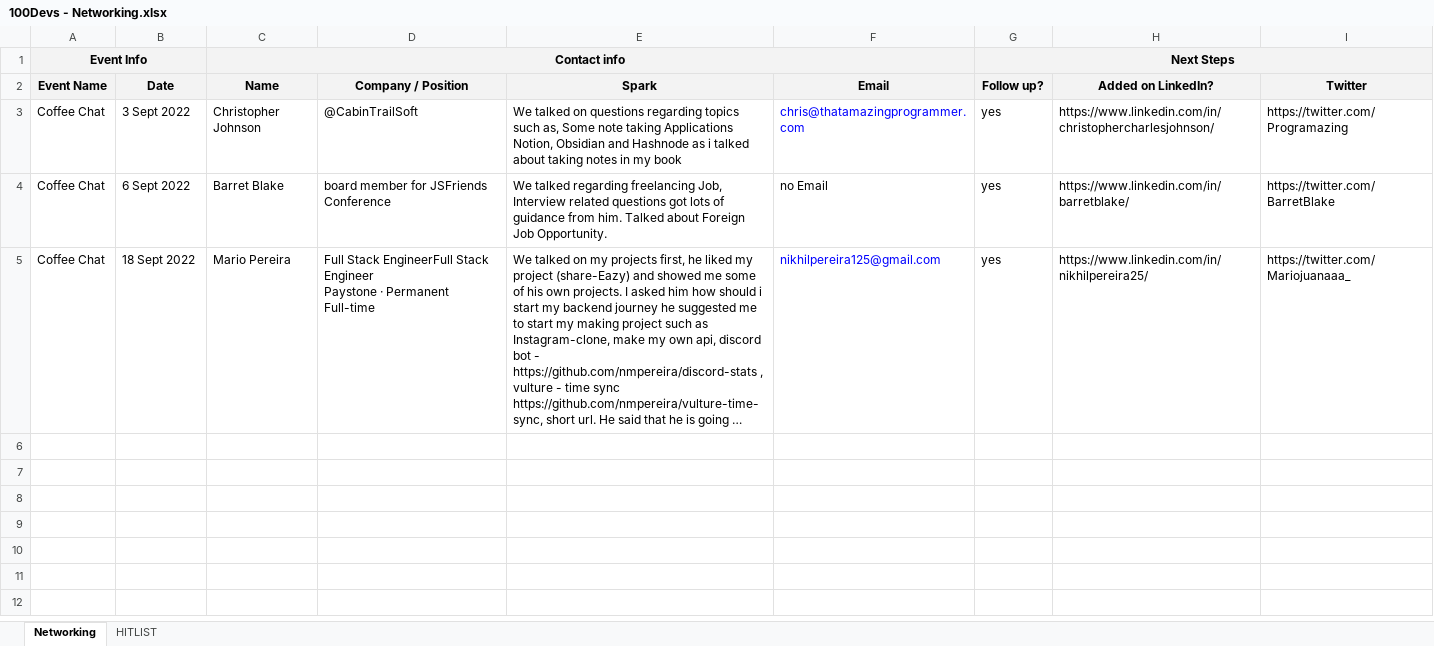
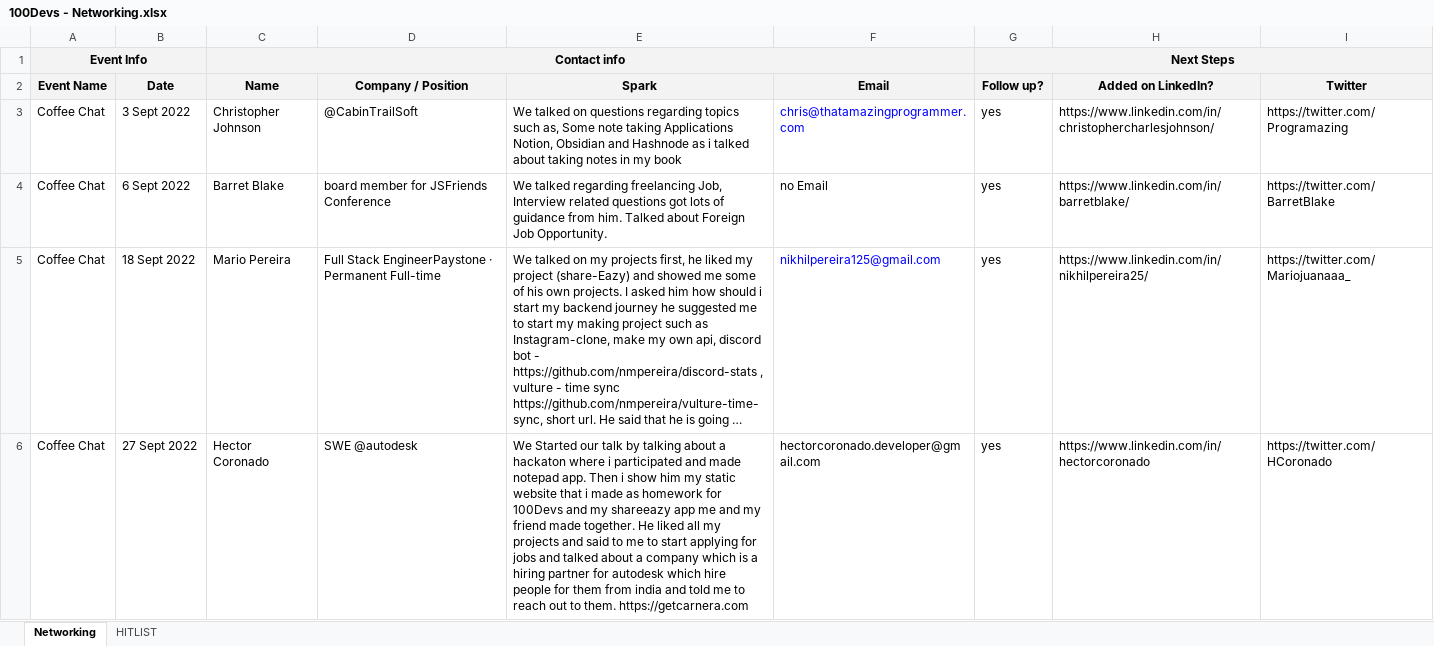
Before and after one commit to NAEEMGHADAI/100Devs, an Excel workbook: 100Devs - Networking.xlsx, sheet Networking, drawn as a sheet; long unchanged cells end in …; values as stored, in another font and other column widths than the file's, no borders; charts and pictures not drawn; ↵ is a line break in a cell; the diff names each change by its address in the sheet, - before the commit and + after, or states it on an @@ line.

Commit message:
Class 35 of #100Devs plus networking excel sheet update

```diff
--- a/100Devs - Networking.xlsx (sheet Networking)
+++ b/100Devs - Networking.xlsx (sheet Networking)
-D5 (Company / Position): Full Stack EngineerFull Stack Engineer ↵ Paystone · Permanent…
+D5 (Company / Position): Full Stack EngineerPaystone · Permanent…
+row 6: Coffee Chat | 27 Sept 2022 | Hector Coronado | SWE @autodesk | We Started our talk by talking about a hackaton where i participated and made notepad app. Then i show him my static website that i made as homework for 100Devs and my shareeazy app me and my friend made together. He liked all my projects and said to me to start applying for jobs and talked about a company which is a hiring partner for autodesk which hire people for them from india and told me to reach out to them. https://getcarnera.com | hectorcoronado.developer@gmail.com | yes | https://www.linkedin.com/in/hectorcoronado | https://twitter.com/HCoronado
```
Also changed, not shown: charts or pictures, 25 other files.
